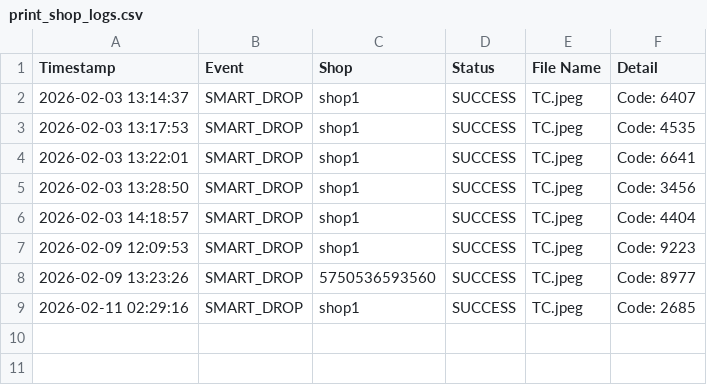
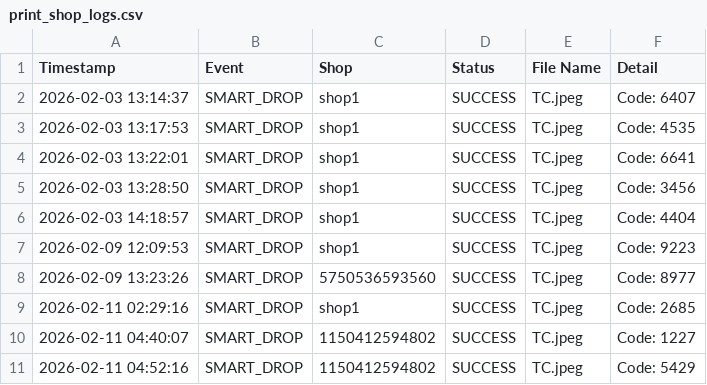
Before and after one commit to Mohaanaaaa/curly-meme, a CSV file: print_shop_logs.csv, drawn as a sheet.

```diff
--- a/print_shop_logs.csv
+++ b/print_shop_logs.csv
@@ -9 +9,3 @@ Timestamp,Event,Shop,Status,File Name,Detail
 2026-02-11 02:29:16,SMART_DROP,shop1,SUCCESS,TC.jpeg,Code: 2685
+2026-02-11 04:40:07,SMART_DROP,1150412594802,SUCCESS,TC.jpeg,Code: 1227
+2026-02-11 04:52:16,SMART_DROP,1150412594802,SUCCESS,TC.jpeg,Code: 5429
```
Also changed, not shown: 6 other files.
